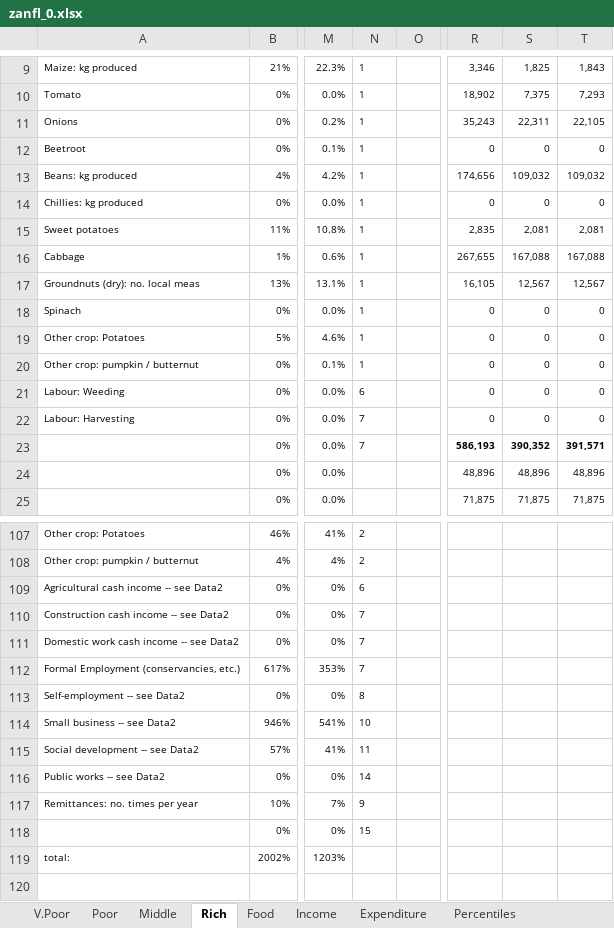
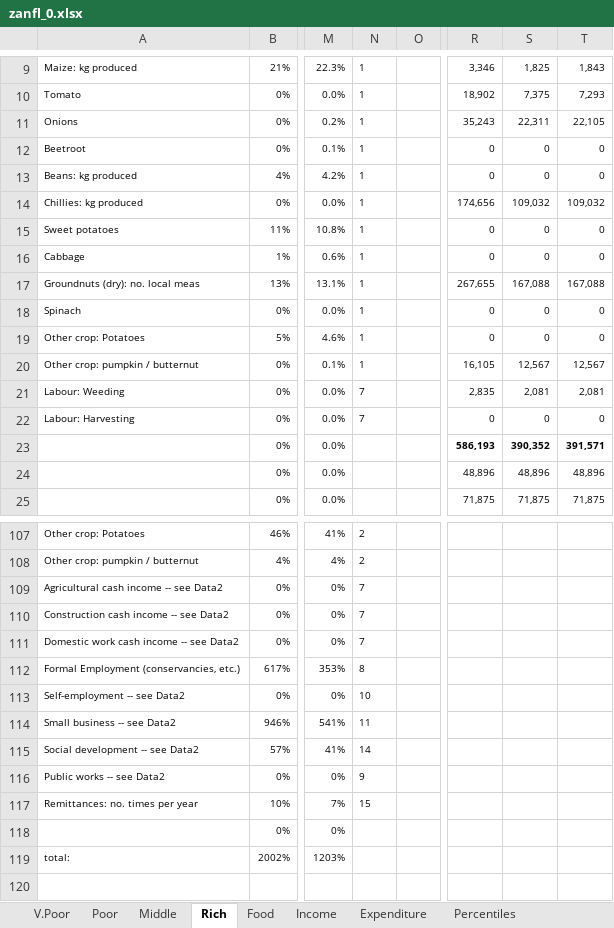
Before and after one commit to chezearth-personal/HEA-Analysis-ZA-2016, an Excel workbook: spreadsheets/zanfl_0.xlsx, sheet Rich, drawn as a sheet; only a part is shown, gaps mark what is left out; values as stored, in another font and other column widths than the file's, no borders; conditional formats not drawn; the diff names each change by its address in the sheet, - before the commit and + after, or states it on an @@ line.

```diff
--- a/spreadsheets/zanfl_0.xlsx (sheet Rich)
+++ b/spreadsheets/zanfl_0.xlsx (sheet Rich)
-R13: 174,656
+R13: 0
-S13: 109,032
+S13: 0
-T13: 109,032
+T13: 0
-R14: 0
+R14: 174,656
-S14: 0
+S14: 109,032
-T14: 0
+T14: 109,032
-R15: 2,835
+R15: 0
-S15: 2,081
+S15: 0
-T15: 2,081
+T15: 0
-R16: 267,655
+R16: 0
-S16: 167,088
+S16: 0
-T16: 167,088
+T16: 0
-R17: 16,105
+R17: 267,655
-S17: 12,567
+S17: 167,088
-T17: 12,567
+T17: 167,088
-R20: 0
+R20: 16,105
-S20: 0
+S20: 12,567
-T20: 0
+T20: 12,567
-N21: 6
+N21: 7
-R21: 0
+R21: 2,835
-S21: 0
+S21: 2,081
-T21: 0
+T21: 2,081
-N23: 7
+N23: (empty)
-N109: 6
+N109: 7
-N112: 7
+N112: 8
-N113: 8
+N113: 10
-N114: 10
+N114: 11
-N115: 11
+N115: 14
-N116: 14
+N116: 9
-N117: 9
+N117: 15
-N118: 15
+N118: (empty)
```
Also changed, not shown: sheet Percentiles, sheet Income, sheet Middle, sheet Poor, sheet V.Poor, formulas that keep their value, charts or pictures, spreadsheets/zancc_0_nogrants.xlsx, spreadsheets/zancc_1.xlsx, 11 other files.
